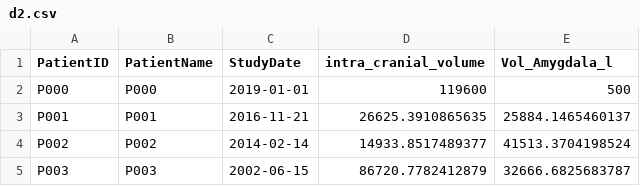
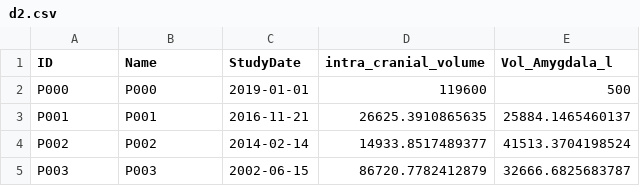
Before and after one commit to mmiv-center/MMIV-Workshop-ready-for-research, a CSV file: data/d2.csv, drawn as a sheet; only a part is shown.

Commit message:
change column names to make it more relevant

```diff
--- a/data/d2.csv
+++ b/data/d2.csv
@@ -1,2 +1,2 @@
-"PatientID","PatientName","StudyDate","intra_cranial_volume","Vol_Amygdala_l"
+"ID","Name","StudyDate","intra_cranial_volume","Vol_Amygdala_l"
 "P000","P000",2019-01-01,119600,500
```
